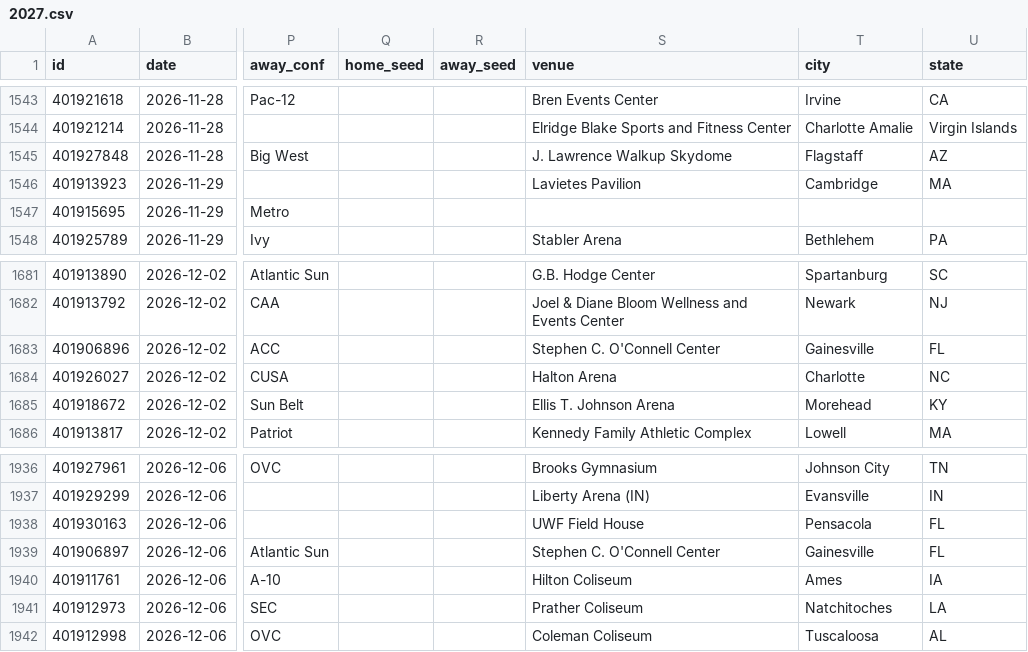
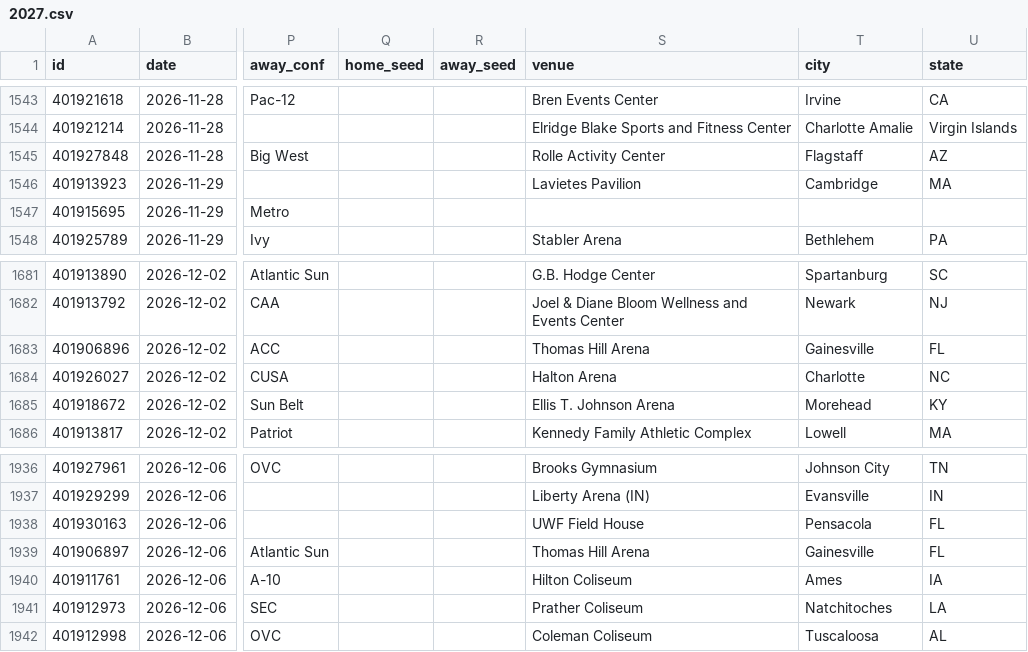
Before and after one commit to rjr5021/college-basketball-belt, a CSV file: data/women/games/2027.csv, drawn as a sheet; only a part is shown, gaps mark what is left out; the diff covers the shown part only; the diff names each change by its address in the sheet, - before the commit and + after, or states it on an @@ line.

```diff
--- a/data/women/games/2027.csv
+++ b/data/women/games/2027.csv
-S1545 (venue): J. Lawrence Walkup Skydome
+S1545 (venue): Rolle Activity Center
-S1683 (venue): Stephen C. O'Connell Center
+S1683 (venue): Thomas Hill Arena
-S1939 (venue): Stephen C. O'Connell Center
+S1939 (venue): Thomas Hill Arena
```
Also changed, not shown: 7 edited cells elsewhere in this file, data/games/2027.csv, 1 other file.
